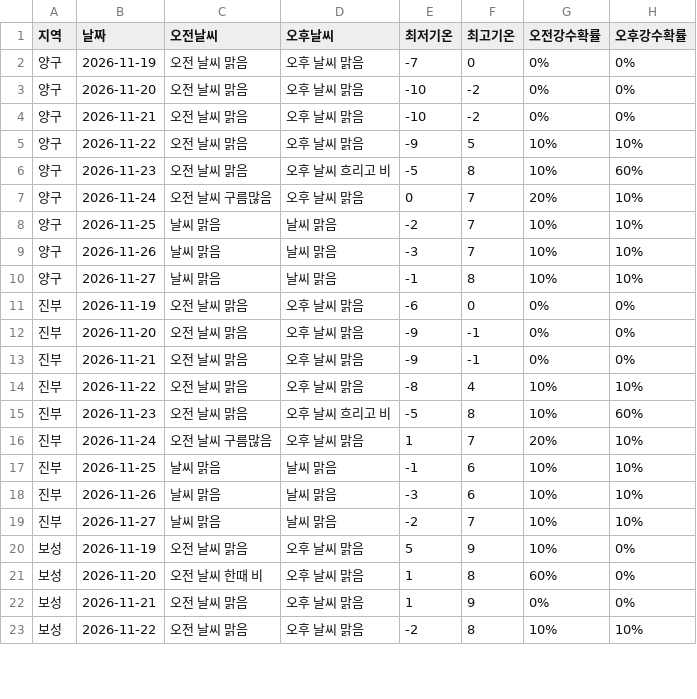
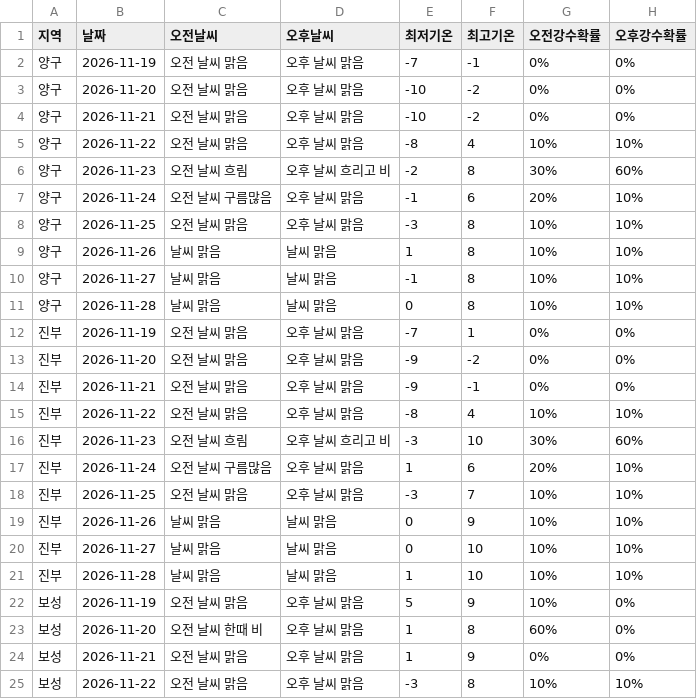
Before and after one commit to wngml7055/potato-times, a CSV file: data/weather.csv, drawn as a sheet; only a part is shown; the diff covers the shown part only.

```diff
--- a/data/weather.csv
+++ b/data/weather.csv
@@ -1,20 +1,22 @@
 지역,날짜,오전날씨,오후날씨,최저기온,최고기온,오전강수확률,오후강수확률
-양구,2026-11-19,오전 날씨 맑음,오후 날씨 맑음,-7,0,0%,0%
+양구,2026-11-19,오전 날씨 맑음,오후 날씨 맑음,-7,-1,0%,0%
 양구,2026-11-20,오전 날씨 맑음,오후 날씨 맑음,-10,-2,0%,0%
 양구,2026-11-21,오전 날씨 맑음,오후 날씨 맑음,-10,-2,0%,0%
-양구,2026-11-22,오전 날씨 맑음,오후 날씨 맑음,-9,5,10%,10%
-양구,2026-11-23,오전 날씨 맑음,오후 날씨 흐리고 비,-5,8,10%,60%
-양구,2026-11-24,오전 날씨 구름많음,오후 날씨 맑음,0,7,20%,10%
-양구,2026-11-25,날씨 맑음,날씨 맑음,-2,7,10%,10%
-양구,2026-11-26,날씨 맑음,날씨 맑음,-3,7,10%,10%
+양구,2026-11-22,오전 날씨 맑음,오후 날씨 맑음,-8,4,10%,10%
+양구,2026-11-23,오전 날씨 흐림,오후 날씨 흐리고 비,-2,8,30%,60%
+양구,2026-11-24,오전 날씨 구름많음,오후 날씨 맑음,-1,6,20%,10%
+양구,2026-11-25,오전 날씨 맑음,오후 날씨 맑음,-3,8,10%,10%
+양구,2026-11-26,날씨 맑음,날씨 맑음,1,8,10%,10%
 양구,2026-11-27,날씨 맑음,날씨 맑음,-1,8,10%,10%
-진부,2026-11-19,오전 날씨 맑음,오후 날씨 맑음,-6,0,0%,0%
-진부,2026-11-20,오전 날씨 맑음,오후 날씨 맑음,-9,-1,0%,0%
+양구,2026-11-28,날씨 맑음,날씨 맑음,0,8,10%,10%
+진부,2026-11-19,오전 날씨 맑음,오후 날씨 맑음,-7,1,0%,0%
+진부,2026-11-20,오전 날씨 맑음,오후 날씨 맑음,-9,-2,0%,0%
 진부,2026-11-21,오전 날씨 맑음,오후 날씨 맑음,-9,-1,0%,0%
 진부,2026-11-22,오전 날씨 맑음,오후 날씨 맑음,-8,4,10%,10%
-진부,2026-11-23,오전 날씨 맑음,오후 날씨 흐리고 비,-5,8,10%,60%
-진부,2026-11-24,오전 날씨 구름많음,오후 날씨 맑음,1,7,20%,10%
-진부,2026-11-25,날씨 맑음,날씨 맑음,-1,6,10%,10%
-진부,2026-11-26,날씨 맑음,날씨 맑음,-3,6,10%,10%
-진부,2026-11-27,날씨 맑음,날씨 맑음,-2,7,10%,10%
+진부,2026-11-23,오전 날씨 흐림,오후 날씨 흐리고 비,-3,10,30%,60%
+진부,2026-11-24,오전 날씨 구름많음,오후 날씨 맑음,1,6,20%,10%
+진부,2026-11-25,오전 날씨 맑음,오후 날씨 맑음,-3,7,10%,10%
+진부,2026-11-26,날씨 맑음,날씨 맑음,0,9,10%,10%
+진부,2026-11-27,날씨 맑음,날씨 맑음,0,10,10%,10%
+진부,2026-11-28,날씨 맑음,날씨 맑음,1,10,10%,10%
 보성,2026-11-19,오전 날씨 맑음,오후 날씨 맑음,5,9,10%,0%
@@ -22,2 +24,2 @@
 보성,2026-11-21,오전 날씨 맑음,오후 날씨 맑음,1,9,0%,0%
-보성,2026-11-22,오전 날씨 맑음,오후 날씨 맑음,-2,8,10%,10%
+보성,2026-11-22,오전 날씨 맑음,오후 날씨 맑음,-3,8,10%,10%
```
Also changed, not shown: 4 added rows and 52 edited cells elsewhere in this file, data/garak_history.csv, data/garak_price.csv.
